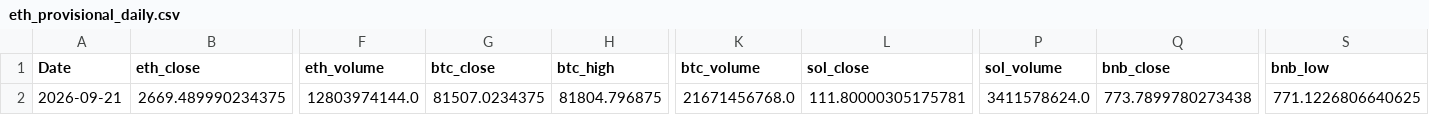
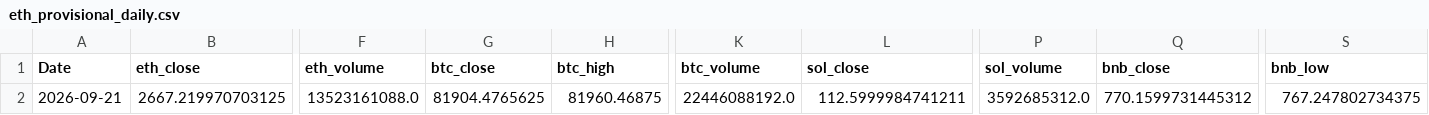
Before and after one commit to wscha231/eth-dashboard, a CSV file: lake/gold/eth_provisional_daily.csv, drawn as a sheet; only a part is shown, gaps mark what is left out; the diff covers the shown part only; the diff names each change by its address in the sheet, - before the commit and + after, or states it on an @@ line.

Commit message:
chore(data): refresh sources and settle retired forecasts

```diff
--- a/lake/gold/eth_provisional_daily.csv
+++ b/lake/gold/eth_provisional_daily.csv
-B2 (eth_close): 2669.489990234375
+B2 (eth_close): 2667.219970703125
-F2 (eth_volume): 12803974144.0
+F2 (eth_volume): 13523161088.0
-G2 (btc_close): 81507.0234375
+G2 (btc_close): 81904.4765625
-H2 (btc_high): 81804.796875
+H2 (btc_high): 81960.46875
-K2 (btc_volume): 21671456768.0
+K2 (btc_volume): 22446088192.0
-L2 (sol_close): 111.80000305175781
+L2 (sol_close): 112.5999984741211
-P2 (sol_volume): 3411578624.0
+P2 (sol_volume): 3592685312.0
-Q2 (bnb_close): 773.7899780273438
+Q2 (bnb_close): 770.1599731445312
-S2 (bnb_low): 771.1226806640625
+S2 (bnb_low): 767.247802734375
```
Also changed, not shown: 71 edited cells elsewhere in this file, lake/reports/collector_source_status.csv, 24 other files.
